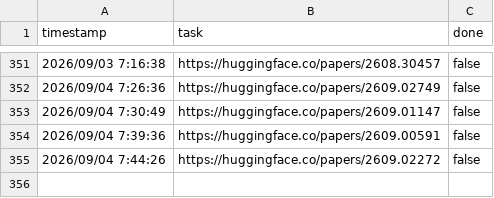
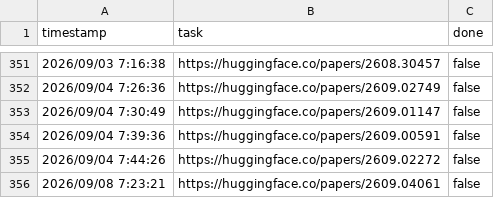
Before and after one commit to runhard-research/paper-hub, a CSV file: papers.csv, drawn as a sheet; only a part is shown, gaps mark what is left out; the diff names each change by its address in the sheet, - before the commit and + after, or states it on an @@ line.

```diff
--- a/papers.csv
+++ b/papers.csv
+row 356: 2026/09/08 7:23:21 | https://huggingface.co/papers/2609.04061 | false
```
Also changed, not shown: 2 other files.
